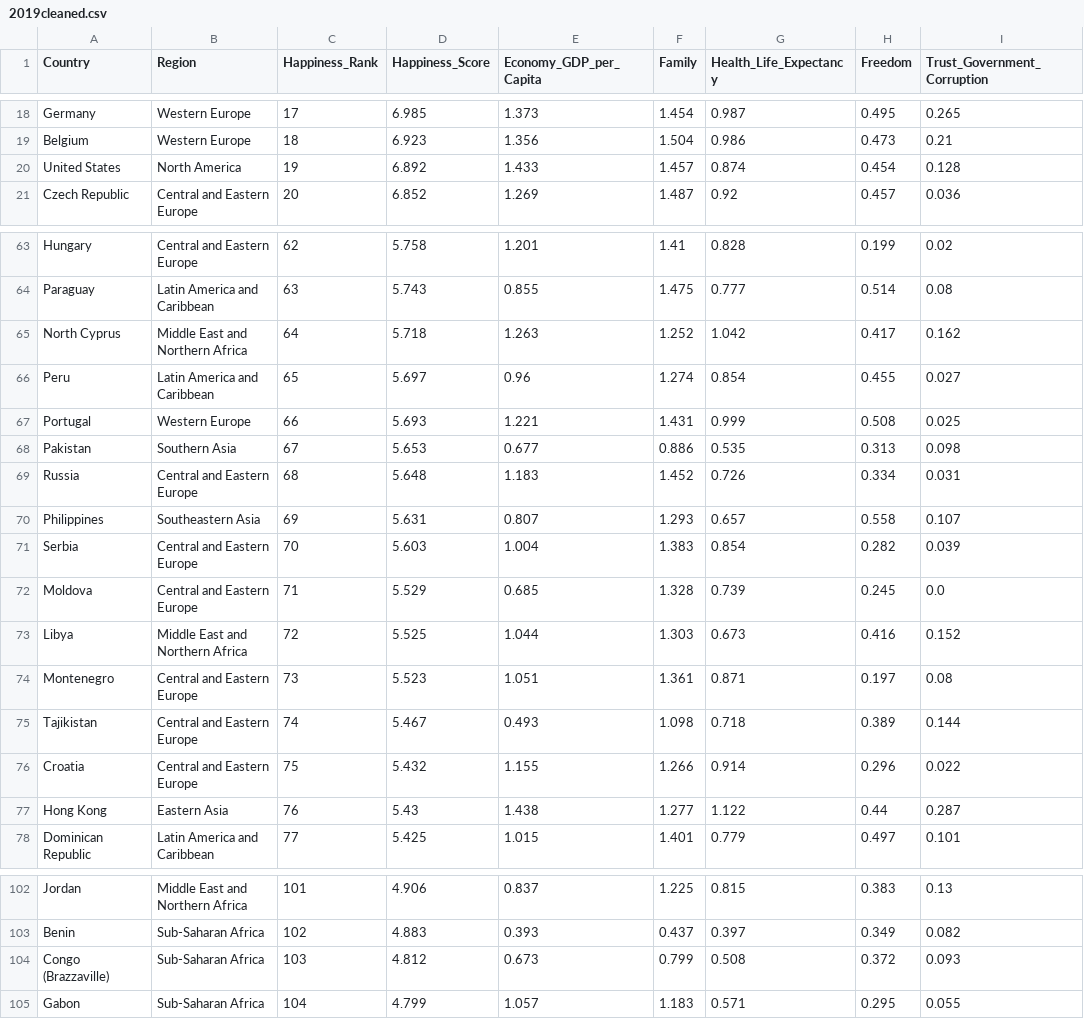
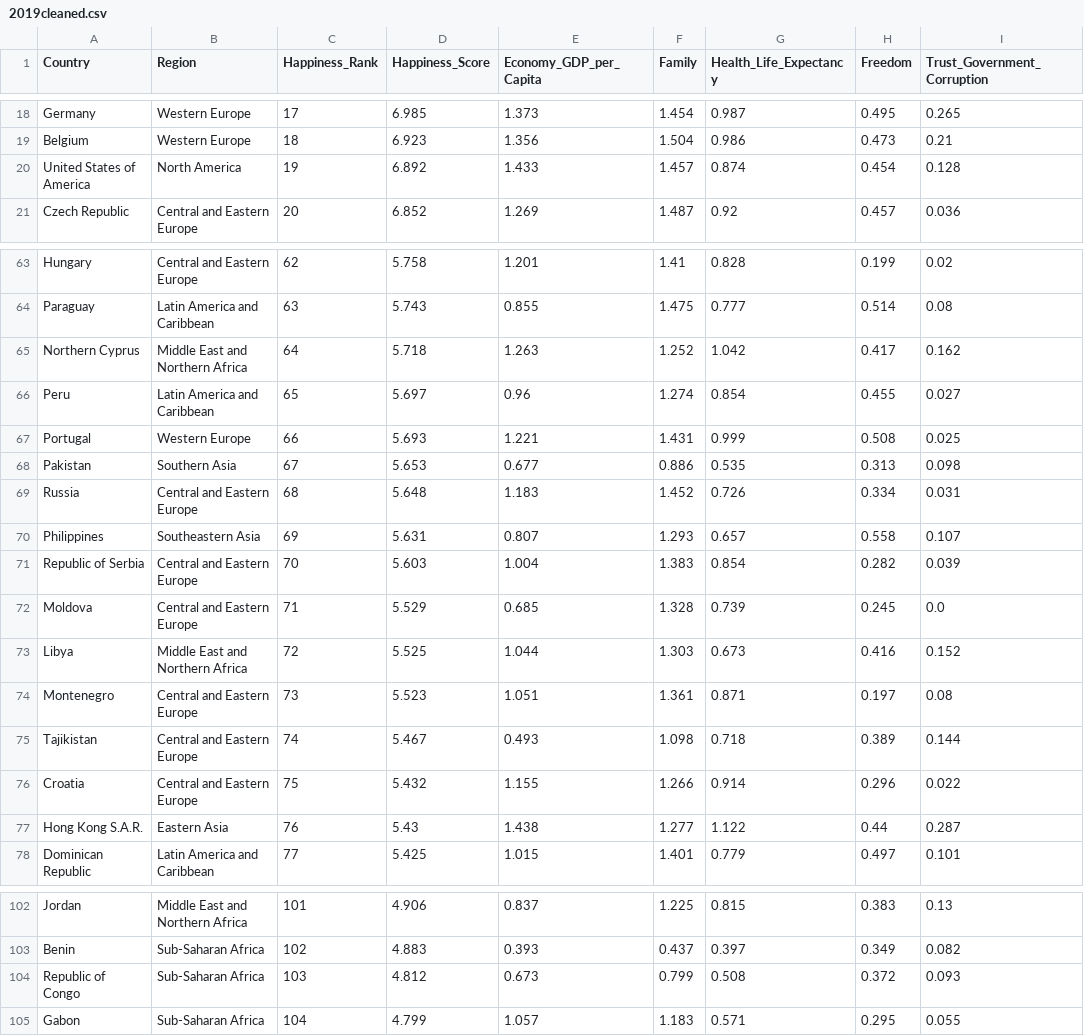
Before and after one commit to brown016340/Project---3, a CSV file: data/2019cleaned.csv, drawn as a sheet; only a part is shown, gaps mark what is left out; the diff covers the shown part only; the diff names each change by its address in the sheet, - before the commit and + after, or states it on an @@ line.

```diff
--- a/data/2019cleaned.csv
+++ b/data/2019cleaned.csv
-A20 (Country): United States
+A20 (Country): United States of America
-A65 (Country): North Cyprus
+A65 (Country): Northern Cyprus
-A71 (Country): Serbia
+A71 (Country): Republic of Serbia
-A77 (Country): Hong Kong
+A77 (Country): Hong Kong S.A.R.
-A104 (Country): Congo (Brazzaville)
+A104 (Country): Republic of Congo
```
Also changed, not shown: 3 edited cells elsewhere in this file, data/2015cleaned.csv, data/2016cleaned.csv, 2 other files.
